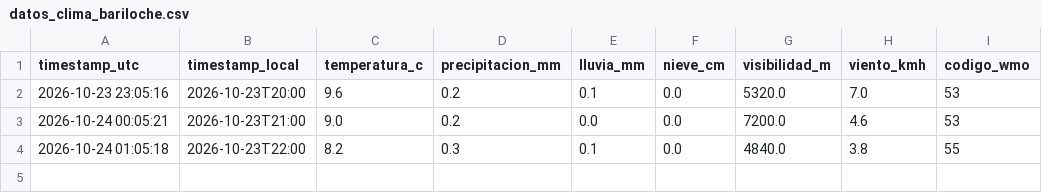
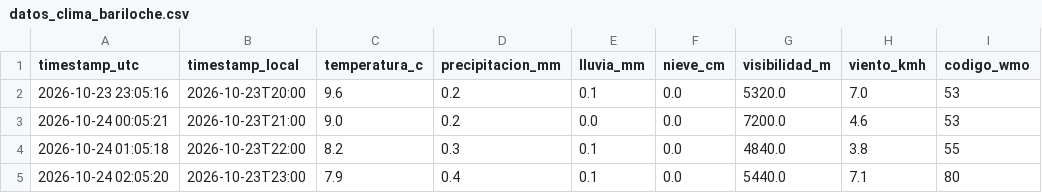
Before and after one commit to Fer-zim/Fer-zim, a CSV file: DS-projects/recolector_wx/datos_clima_bariloche.csv, drawn as a sheet; the diff names each change by its address in the sheet, - before the commit and + after, or states it on an @@ line.

```diff
--- a/DS-projects/recolector_wx/datos_clima_bariloche.csv
+++ b/DS-projects/recolector_wx/datos_clima_bariloche.csv
+row 5: 2026-10-24 02:05:20 | 2026-10-23T23:00 | 7.9 | 0.4 | 0.1 | 0.0 | 5440.0 | 7.1 | 80
```
